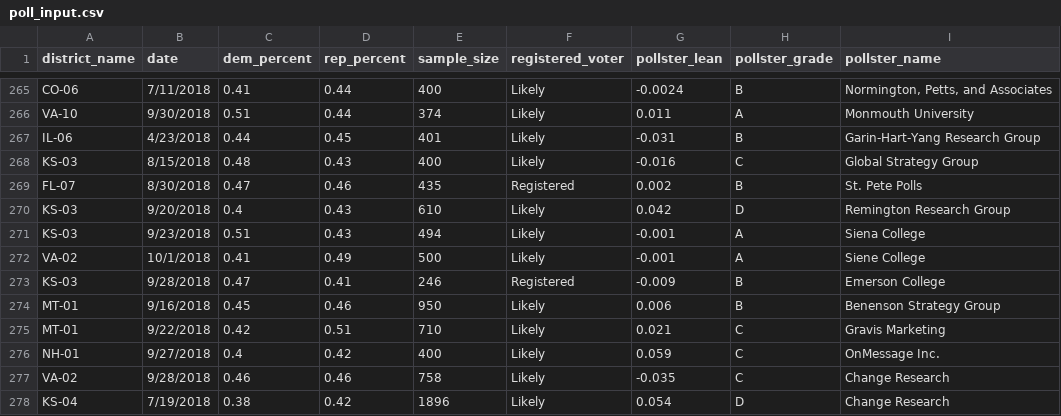
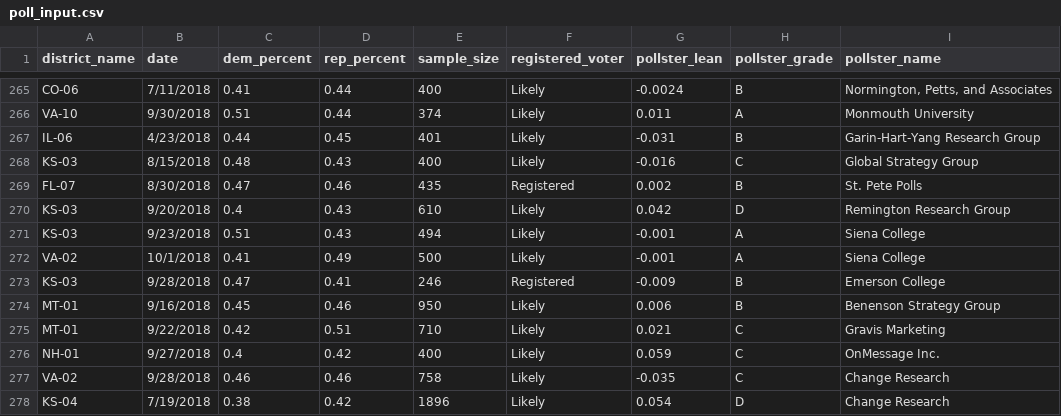
Before and after one commit to polistat/data-2018, a CSV file: poll_input.csv, drawn as a sheet; only a part is shown, gaps mark what is left out.

Commit message:
Fix typo

```diff
--- a/poll_input.csv
+++ b/poll_input.csv
@@ -271,3 +271,3 @@ KS-03,9/20/2018,0.4,0.43,610,Likely,0.042,D,Remington Research Group
 KS-03,9/23/2018,0.51,0.43,494,Likely,-0.001,A,Siena College
-VA-02,10/1/2018,0.41,0.49,500,Likely,-0.001,A,Siene College
+VA-02,10/1/2018,0.41,0.49,500,Likely,-0.001,A,Siena College
 KS-03,9/28/2018,0.47,0.41,246,Registered,-0.009,B,Emerson College
```
